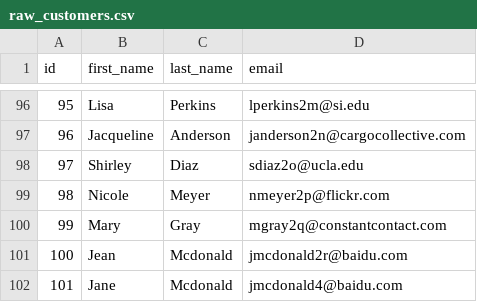
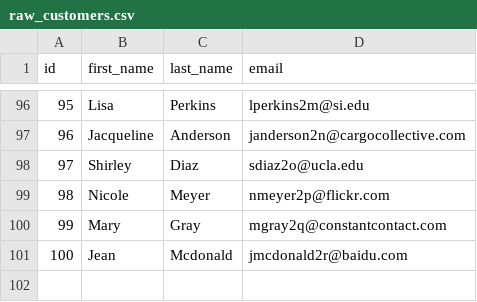
Before and after one commit to dbt-labs/jaffle_shop-dev2, a CSV file: data/raw_customers.csv, drawn as a sheet; only a part is shown, gaps mark what is left out.

Commit message:
test

```diff
--- a/data/raw_customers.csv
+++ b/data/raw_customers.csv
@@ -101,2 +101 @@ id,first_name,last_name,email
 100,Jean,Mcdonald,jmcdonald2r@baidu.com
-101,Jane,Mcdonald,jmcdonald4@baidu.com
```
